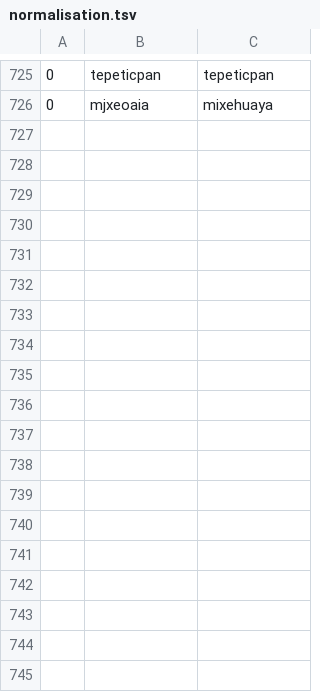
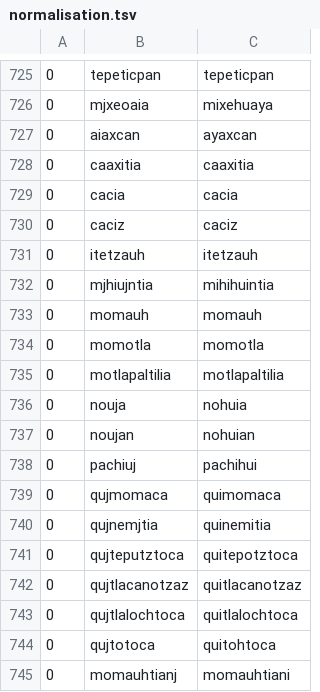
Before and after one commit to ftyers/UD_Classical_Nahuatl-FloCo, a TSV file: scripts/normalisation.tsv, drawn as a sheet; only a part is shown, gaps mark what is left out; the diff names each change by its address in the sheet, - before the commit and + after, or states it on an @@ line.

```diff
--- a/scripts/normalisation.tsv
+++ b/scripts/normalisation.tsv
+row 727: 0 | aiaxcan | ayaxcan
+row 728: 0 | caaxitia | caaxitia
+row 729: 0 | cacia | cacia
+row 730: 0 | caciz | caciz
+row 731: 0 | itetzauh | itetzauh
+row 732: 0 | mjhiujntia | mihihuintia
+row 733: 0 | momauh | momauh
+row 734: 0 | momotla | momotla
+row 735: 0 | motlapaltilia | motlapaltilia
+row 736: 0 | nouja | nohuia
+row 737: 0 | noujan | nohuian
+row 738: 0 | pachiuj | pachihui
+row 739: 0 | qujmomaca | quimomaca
+row 740: 0 | qujnemjtia | quinemitia
+row 741: 0 | qujteputztoca | quitepotztoca
+row 742: 0 | qujtlacanotzaz | quitlacanotzaz
+row 743: 0 | qujtlalochtoca | quitlalochtoca
+row 744: 0 | qujtotoca | quitohtoca
+row 745: 0 | momauhtianj | momauhtiani
```
Also changed, not shown: scripts/lexicon.tsv, scripts/retokenisation.tsv.
